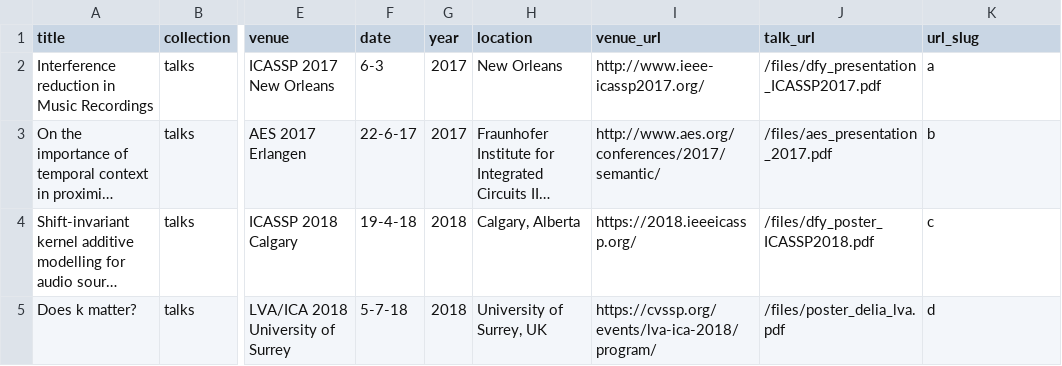
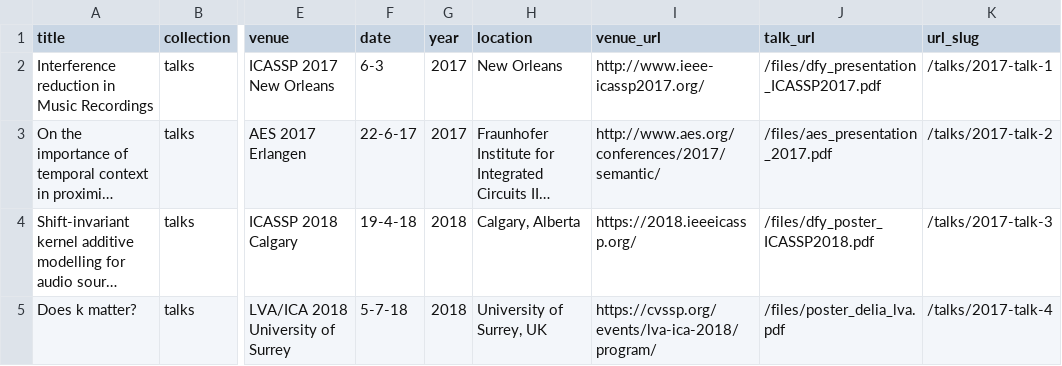
Before and after one commit to wil-j-wil/wil-j-wil2.github.io, a CSV file: markdown_generator/talks.csv, drawn as a sheet; only a part is shown, gaps mark what is left out; long unchanged cells end in …; the diff names each change by its address in the sheet, - before the commit and + after, or states it on an @@ line.

Commit message:
update talks

```diff
--- a/markdown_generator/talks.csv
+++ b/markdown_generator/talks.csv
-K2 (url_slug): a
+K2 (url_slug): /talks/2017-talk-1
-K3 (url_slug): b
+K3 (url_slug): /talks/2017-talk-2
-K4 (url_slug): c
+K4 (url_slug): /talks/2017-talk-3
-K5 (url_slug): d
+K5 (url_slug): /talks/2017-talk-4
```
Also changed, not shown: 4 other files.
